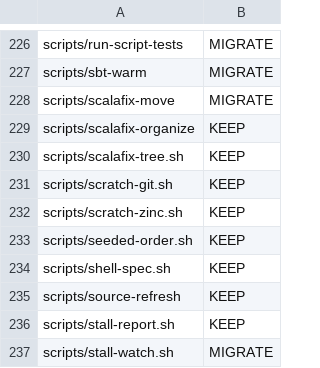
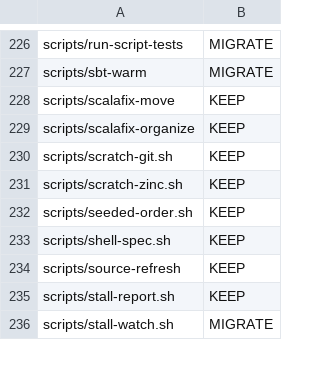
Before and after one commit to pawelkrupinski/movies, a TSV file: scripts/tool-catalogue/migration-classes.tsv, drawn as a sheet; only a part is shown, gaps mark what is left out.

```diff
--- a/scripts/tool-catalogue/migration-classes.tsv
+++ b/scripts/tool-catalogue/migration-classes.tsv
@@ -227,5 +227,4 @@ scripts/run-script-tests	MIGRATE
 scripts/sbt-warm	MIGRATE
-scripts/scalafix-move	MIGRATE
+scripts/scalafix-move	KEEP
 scripts/scalafix-organize	KEEP
-scripts/scalafix-tree.sh	KEEP
 scripts/scratch-git.sh	KEEP
```
Also changed, not shown: 10 other files.
